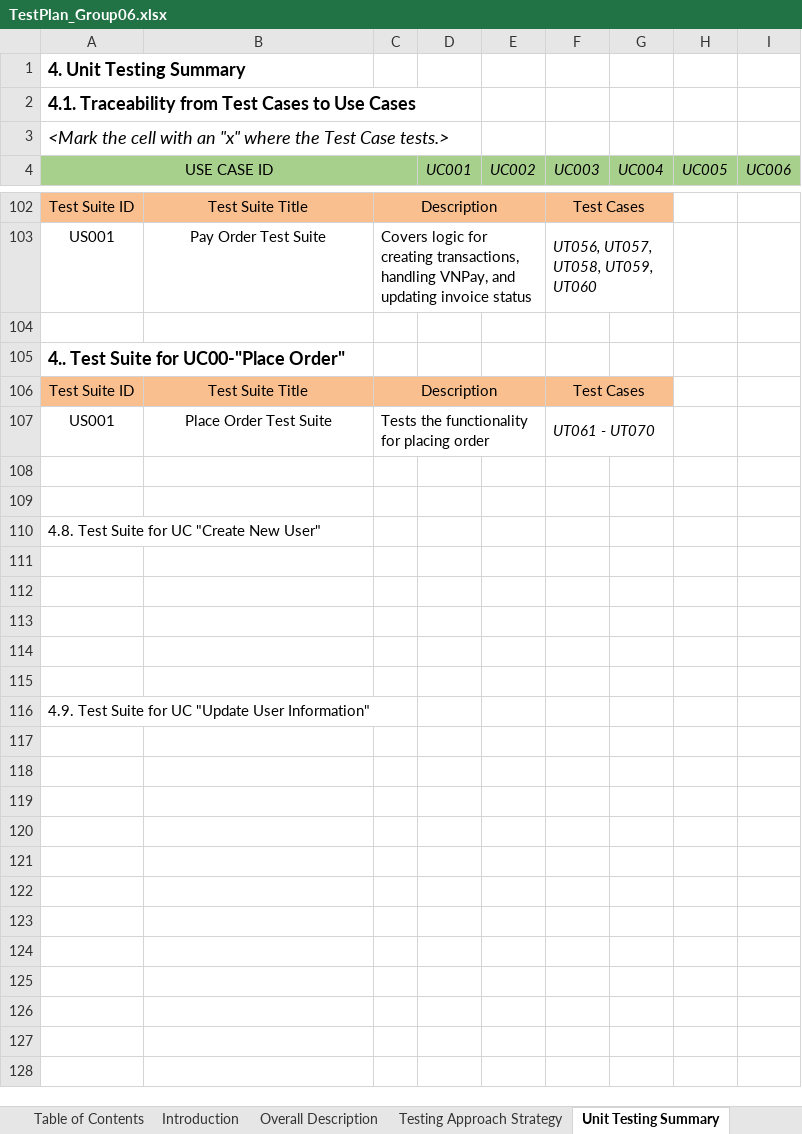
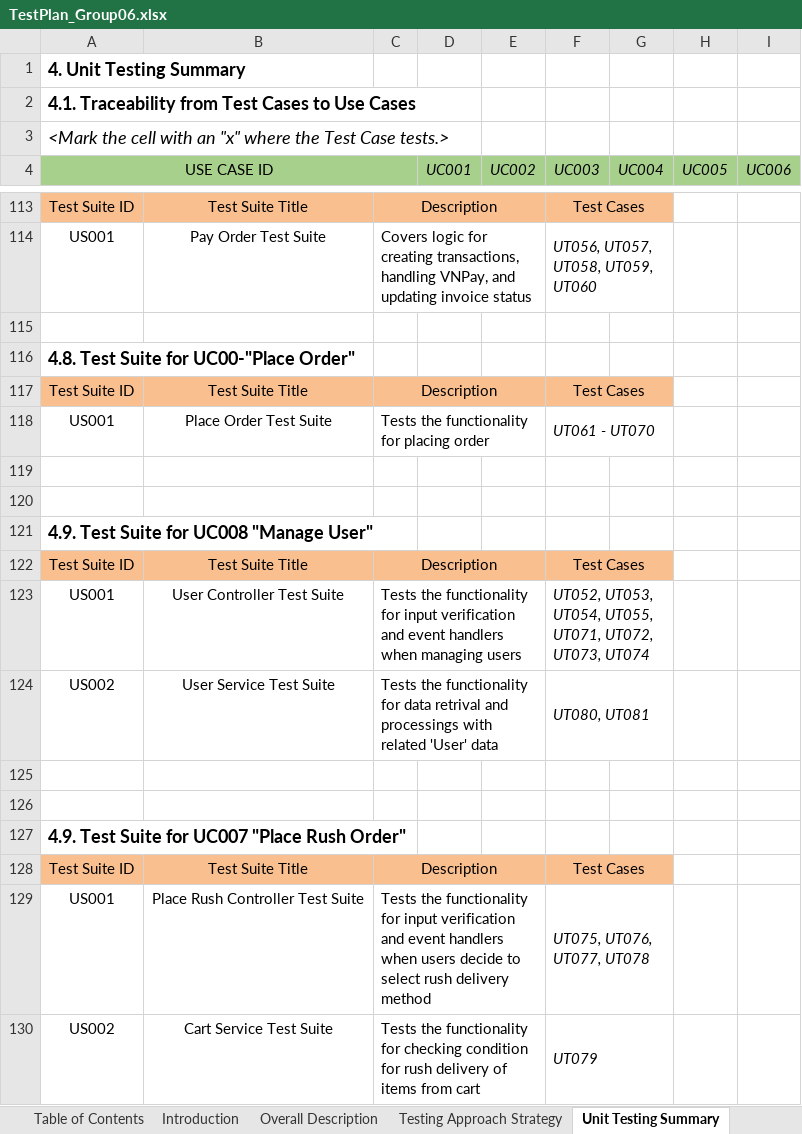
Before and after one commit to StevenMup2004/ISD.ICT.20242-06, an Excel workbook: Testing/TestPlan_Group06.xlsx, sheet Unit Testing Summary, drawn as a sheet; only a part is shown, gaps mark what is left out; values as stored, in another font and other column widths than the file's, no borders; charts and pictures not drawn; removed rows and columns are numbered as before the commit, all else as after; the diff covers the shown part only; the diff names each change by its address in the sheet, - before the commit and + after, or states it on an @@ line.

Commit message:
update Unit Test Design

```diff
--- a/Testing/TestPlan_Group06.xlsx (sheet Unit Testing Summary)
+++ b/Testing/TestPlan_Group06.xlsx (sheet Unit Testing Summary)
-A116 (USE CASE ID): 4.. Test Suite for UC00-"Place Order"
+A116 (USE CASE ID): 4.8. Test Suite for UC00-"Place Order"
-A121 (USE CASE ID): 4.8. Test Suite for UC "Create New User"
+A121 (USE CASE ID): 4.9. Test Suite for UC008 "Manage User"
-A121 bold: off
+A121 bold: on, text size: larger
+row 122: Test Suite ID | Test Suite Title | Description |  |  | Test Cases
+row 123: US001 | User Controller Test Suite | Tests the functionality for input verification and event handlers when managing users |  |  | UT052, UT053, UT054, UT055, UT071, UT072, UT073, UT074
+row 124: US002 | User Service Test Suite | Tests the functionality for data retrival and processings with related 'User' data |  |  | UT080, UT081
-A127 (USE CASE ID): (empty)
+A127 (USE CASE ID): 4.9. Test Suite for UC007 "Place Rush Order"
-row 128: (empty)
+row 128: Test Suite ID | Test Suite Title | Description |  |  | Test Cases
-A128:C128 fill: none
+A128:C128 fill: #FABF8F
+C128:E128 merged
-F128 fill: none
+F128 fill: #FABF8F
+F128:G128 merged
-row 129: (empty)
+row 129: US001 | Place Rush Controller Test Suite | Tests the functionality for input verification and event handlers when users decide to select rush delivery method |  |  | UT075, UT076, UT077, UT078
+C129:E129 merged
+F129:G129 merged
-row 116: 4.9. Test Suite for UC "Update User Information"
+row 130: US002 | Cart Service Test Suite | Tests the functionality for checking condition for rush delivery of items from cart |  |  | UT079
```
Also changed, not shown: 11 added rows elsewhere in this sheet, sheet Test Case Details.
